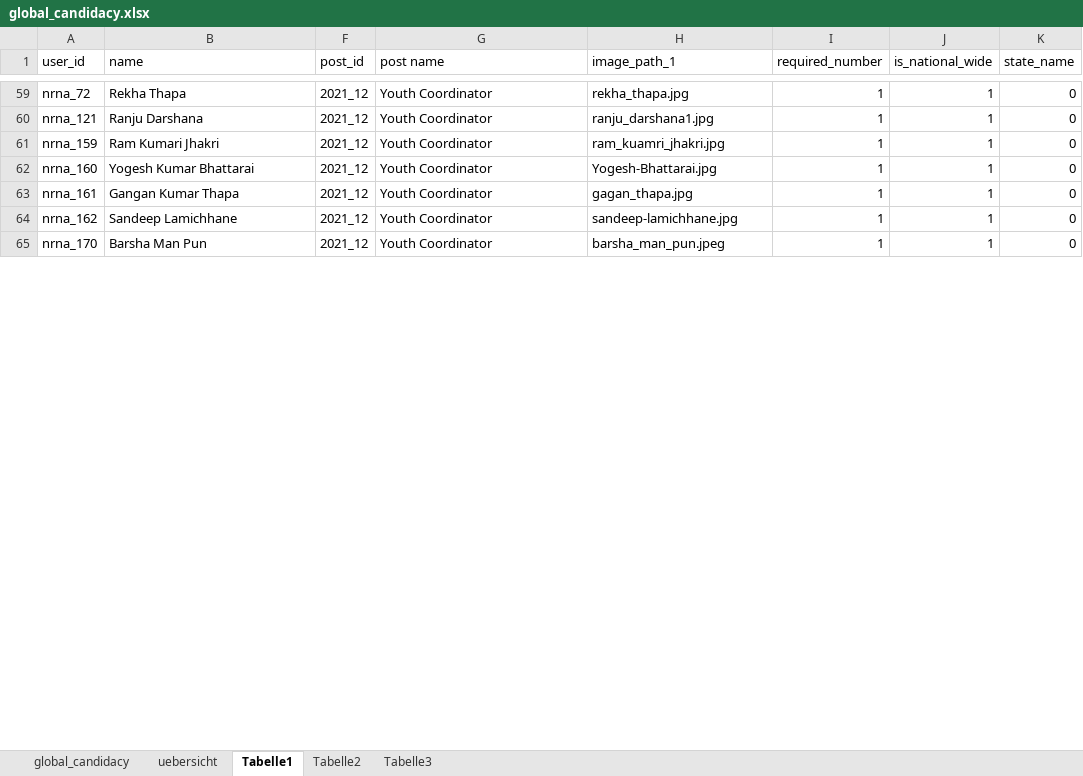
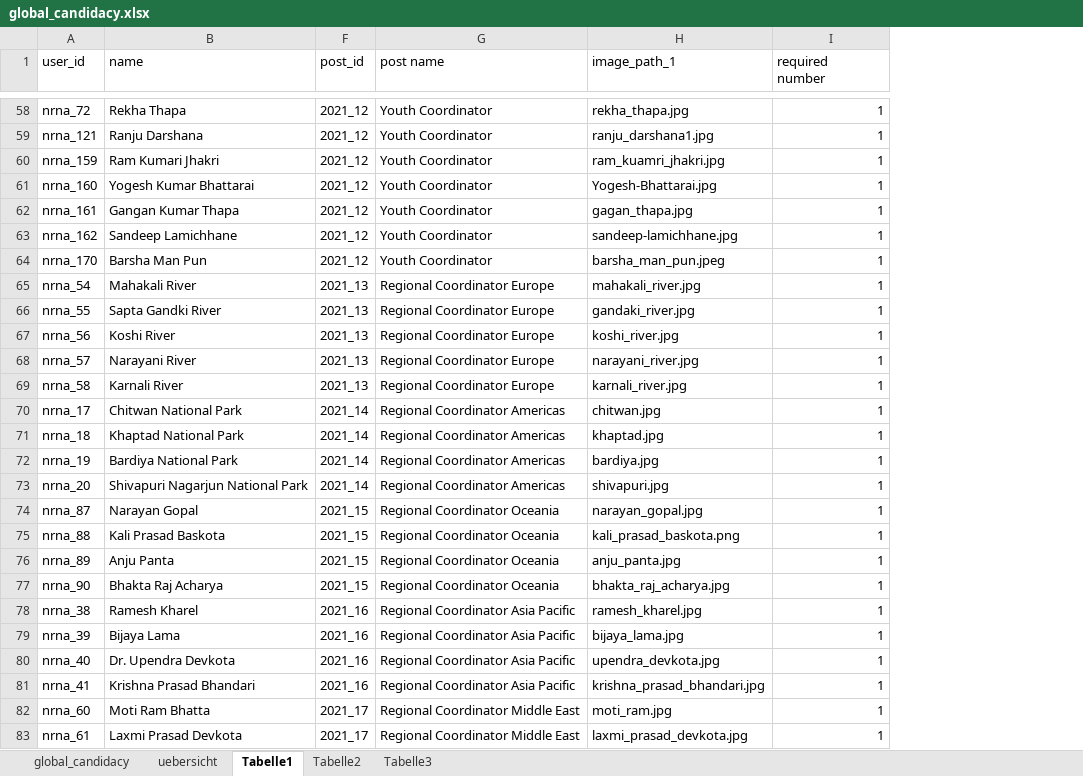
Before and after one commit to dr-roshyara/nrna1, an Excel workbook: storage/csv_files/global_candidacy.xlsx, sheet Tabelle1, drawn as a sheet; only a part is shown, gaps mark what is left out; values as stored, in another font and other column widths than the file's, no cell formats; removed rows and columns are numbered as before the commit, all else as after; ↵ is a line break in a cell; the diff covers the shown part only; the diff names each change by its address in the sheet, - before the commit and + after, or states it on an @@ line.

```diff
--- a/storage/csv_files/global_candidacy.xlsx (sheet Tabelle1)
+++ b/storage/csv_files/global_candidacy.xlsx (sheet Tabelle1)
@@ column J (is_national_wide) hidden, rows 59-65: all 1 @@
@@ column K (state_name) hidden, rows 59-65: all 0 @@
-I1: required_number
+I1: required ↵ number
+row 65: nrna_54 | Mahakali River | 2021_13 | Regional Coordinator Europe | mahakali_river.jpg | 1
+row 66: nrna_55 | Sapta Gandki River | 2021_13 | Regional Coordinator Europe | gandaki_river.jpg | 1
+row 67: nrna_56 | Koshi River | 2021_13 | Regional Coordinator Europe | koshi_river.jpg | 1
+row 68: nrna_57 | Narayani River | 2021_13 | Regional Coordinator Europe | narayani_river.jpg | 1
+row 69: nrna_58 | Karnali River | 2021_13 | Regional Coordinator Europe | karnali_river.jpg | 1
+row 70: nrna_17 | Chitwan National Park | 2021_14 | Regional Coordinator Americas | chitwan.jpg | 1
+row 71: nrna_18 | Khaptad National Park | 2021_14 | Regional Coordinator Americas | khaptad.jpg | 1
+row 72: nrna_19 | Bardiya National Park | 2021_14 | Regional Coordinator Americas | bardiya.jpg | 1
+row 73: nrna_20 | Shivapuri Nagarjun National Park | 2021_14 | Regional Coordinator Americas | shivapuri.jpg | 1
+row 74: nrna_87 | Narayan Gopal | 2021_15 | Regional Coordinator Oceania | narayan_gopal.jpg | 1
+row 75: nrna_88 | Kali Prasad Baskota | 2021_15 | Regional Coordinator Oceania | kali_prasad_baskota.png | 1
+row 76: nrna_89 | Anju Panta | 2021_15 | Regional Coordinator Oceania | anju_panta.jpg | 1
+row 77: nrna_90 | Bhakta Raj Acharya | 2021_15 | Regional Coordinator Oceania | bhakta_raj_acharya.jpg | 1
+row 78: nrna_38 | Ramesh Kharel | 2021_16 | Regional Coordinator Asia Pacific | ramesh_kharel.jpg | 1
+row 79: nrna_39 | Bijaya Lama | 2021_16 | Regional Coordinator Asia Pacific | bijaya_lama.jpg | 1
+row 80: nrna_40 | Dr. Upendra Devkota | 2021_16 | Regional Coordinator Asia Pacific | upendra_devkota.jpg | 1
+row 81: nrna_41 | Krishna Prasad Bhandari | 2021_16 | Regional Coordinator Asia Pacific | krishna_prasad_bhandari.jpg | 1
+row 82: nrna_60 | Moti Ram Bhatta | 2021_17 | Regional Coordinator Middle East | moti_ram.jpg | 1
+row 83: nrna_61 | Laxmi Prasad Devkota | 2021_17 | Regional Coordinator Middle East | laxmi_prasad_devkota.jpg | 1
```
Also changed, not shown: 107 added rows and 2 removed rows elsewhere in this sheet, sheet uebersicht, sheet global_candidacy, cell formats, hidden cells, storage/csv_files/candidates_suggestion_01.xlsx, storage/csv_files/global_candidates.xlsx, 18 other files.
